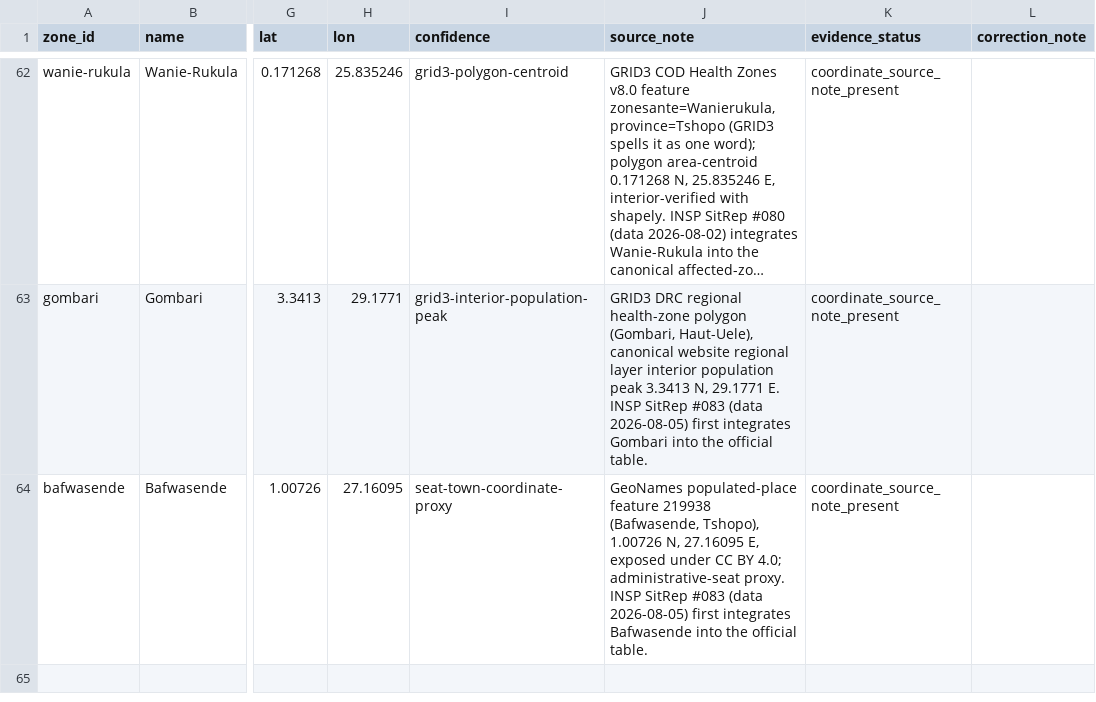
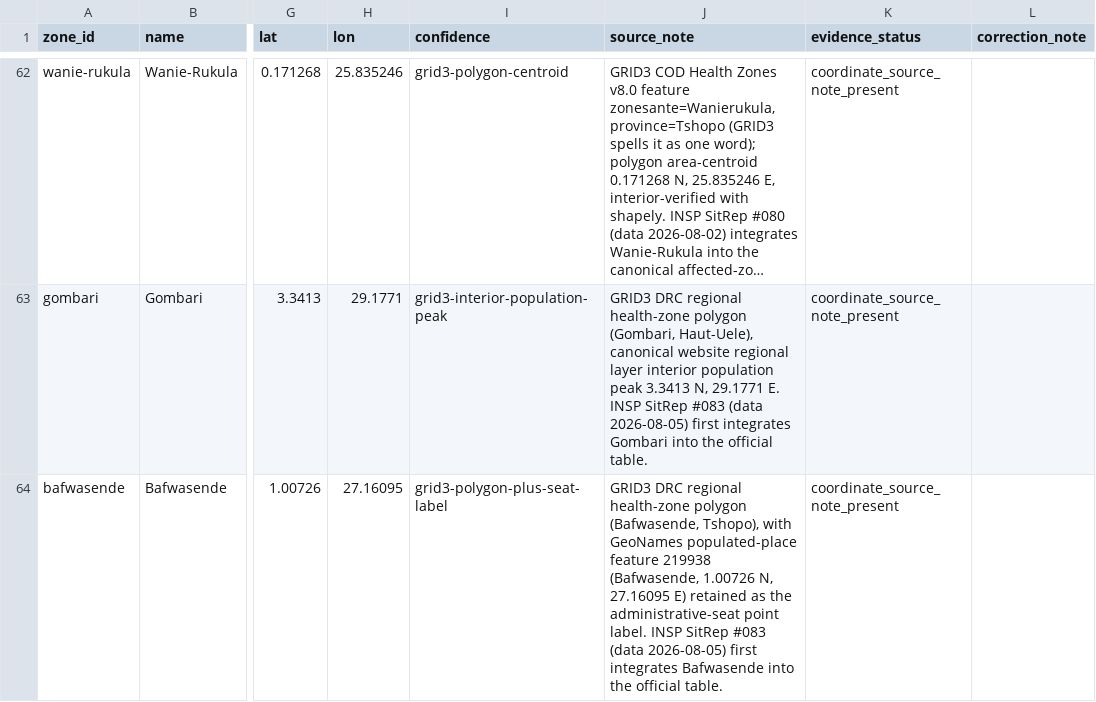
Before and after one commit to ArcedeDev/bdbv-2026-lovs, a CSV file: deliverables/public-health-dataset/zones.csv, drawn as a sheet; only a part is shown, gaps mark what is left out; long unchanged cells end in …; the diff names each change by its address in the sheet, - before the commit and + after, or states it on an @@ line.

```diff
--- a/deliverables/public-health-dataset/zones.csv
+++ b/deliverables/public-health-dataset/zones.csv
-I64 (confidence): seat-town-coordinate-proxy
+I64 (confidence): grid3-polygon-plus-seat-label
-J64 (source_note): GeoNames populated-place feature 219938 (Bafwasende, Tshopo), 1.00726 N, 27.16095 E, exposed under CC BY 4.0; administrative-seat proxy. INSP SitRep…
+J64 (source_note): GRID3 DRC regional health-zone polygon (Bafwasende, Tshopo), with GeoNames populated-place feature 219938 (Bafwasende, 1.00726 N, 27.16095 E) retained as the administrative-seat point label. INSP SitRep…
```
Also changed, not shown: deliverables/public-health-dataset/per-zone_snapshot.csv, deliverables/public-health-dataset/reconciliation_residuals.csv, 7 other files.
